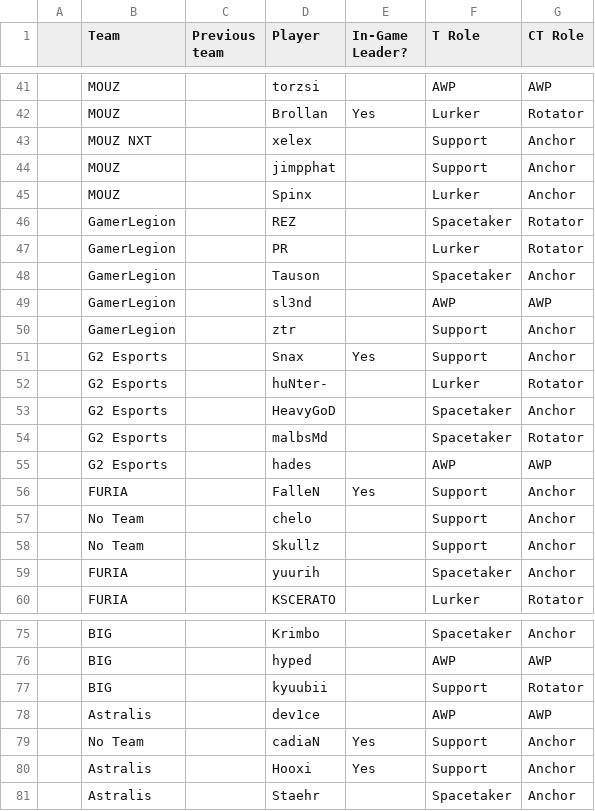
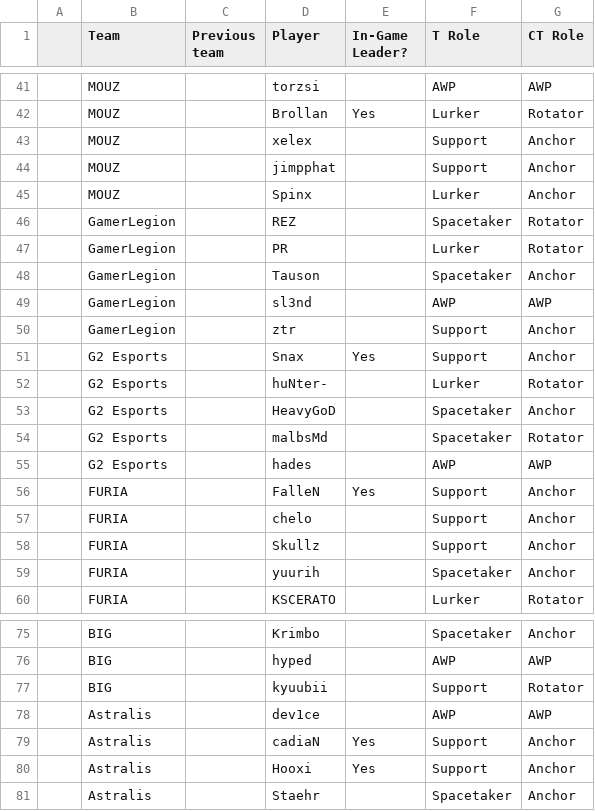
Before and after one commit to VintageJetski/JumpShot, a CSV file: attached_assets/CS2dkbasics - Teams and roles.csv, drawn as a sheet; only a part is shown, gaps mark what is left out; the diff covers the shown part only.

```diff
--- a/attached_assets/CS2dkbasics - Teams and roles.csv
+++ b/attached_assets/CS2dkbasics - Teams and roles.csv
@@ -42,3 +42,3 @@
 ,MOUZ,,Brollan,Yes,Lurker,Rotator
-,MOUZ NXT,,xelex,,Support,Anchor
+,MOUZ,,xelex,,Support,Anchor
 ,MOUZ,,jimpphat,,Support,Anchor
@@ -56,4 +56,4 @@
 ,FURIA,,FalleN,Yes,Support,Anchor
-,No Team,,chelo,,Support,Anchor
-,No Team,,Skullz,,Support,Anchor
+,FURIA,,chelo,,Support,Anchor
+,FURIA,,Skullz,,Support,Anchor
 ,FURIA,,yuurih,,Spacetaker,Anchor
@@ -78,3 +78,3 @@
 ,Astralis,,dev1ce,,AWP,AWP
-,No Team,,cadiaN,Yes,Support,Anchor
+,Astralis,,cadiaN,Yes,Support,Anchor
 ,Astralis,,Hooxi,Yes,Support,Anchor
```
Also changed, not shown: 20 removed rows and 1 edited cell elsewhere in this file, 49 other files.
